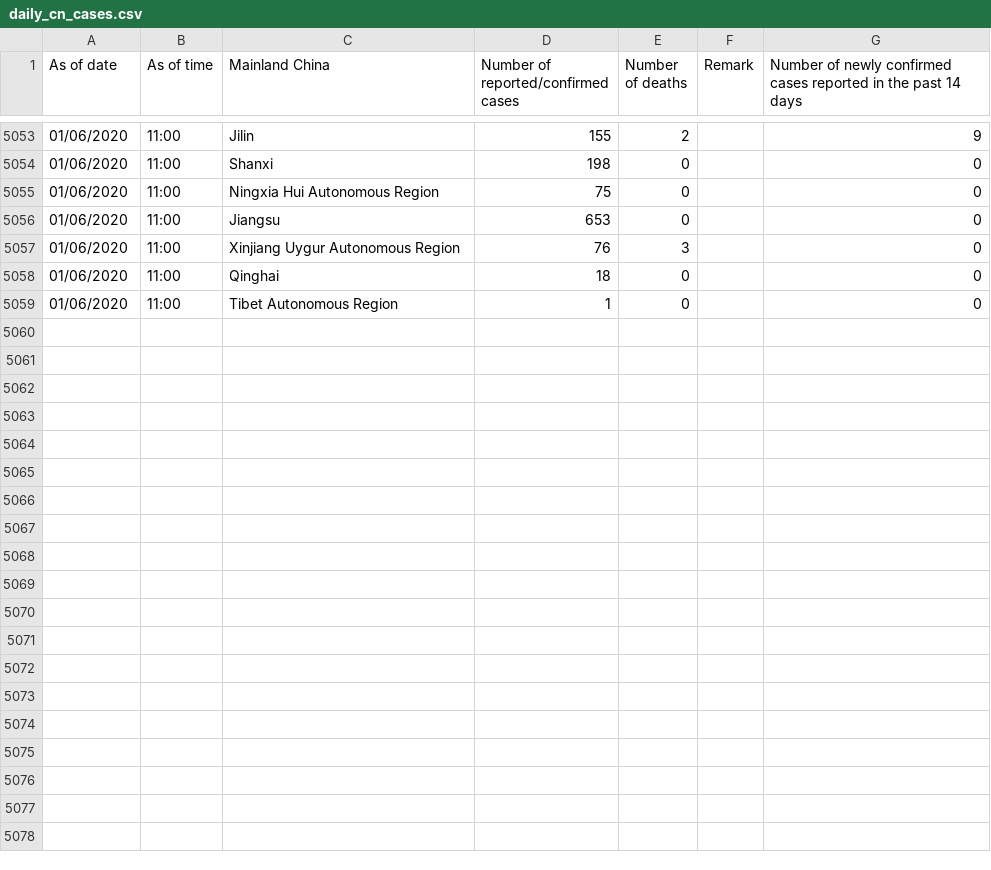
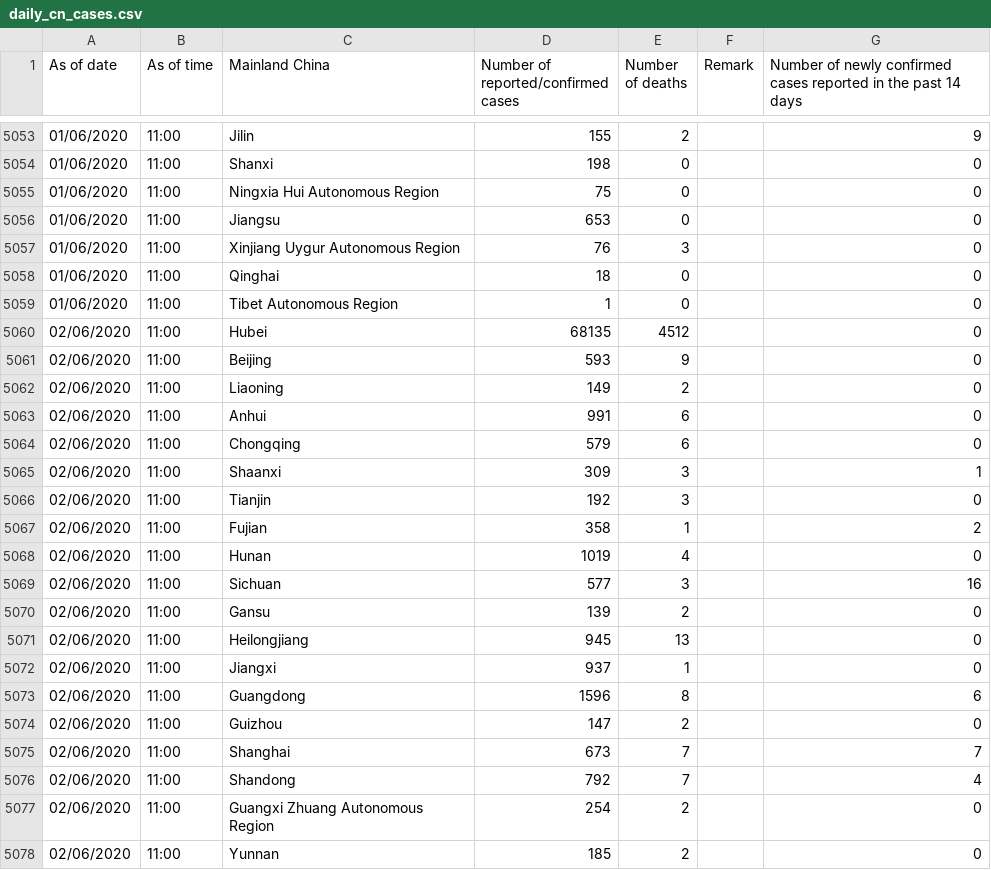
Before and after one commit to jerrypai0809/COVID_19, a CSV file: data/daily_cn_cases.csv, drawn as a sheet; only a part is shown, gaps mark what is left out; the diff covers the shown part only.

Commit message:
daily commit

```diff
--- a/data/daily_cn_cases.csv
+++ b/data/daily_cn_cases.csv
@@ -5059 +5059,20 @@ As of date,As of time,Mainland China,Number of reported/confirmed cases,Number o
 01/06/2020,11:00,Tibet Autonomous Region,1,0,,0
+02/06/2020,11:00,Hubei,68135,4512,,0
+02/06/2020,11:00,Beijing,593,9,,0
+02/06/2020,11:00,Liaoning,149,2,,0
+02/06/2020,11:00,Anhui,991,6,,0
+02/06/2020,11:00,Chongqing,579,6,,0
+02/06/2020,11:00,Shaanxi,309,3,,1
+02/06/2020,11:00,Tianjin,192,3,,0
+02/06/2020,11:00,Fujian,358,1,,2
+02/06/2020,11:00,Hunan,1019,4,,0
+02/06/2020,11:00,Sichuan,577,3,,16
+02/06/2020,11:00,Gansu,139,2,,0
+02/06/2020,11:00,Heilongjiang,945,13,,0
+02/06/2020,11:00,Jiangxi,937,1,,0
+02/06/2020,11:00,Guangdong,1596,8,,6
+02/06/2020,11:00,Guizhou,147,2,,0
+02/06/2020,11:00,Shanghai,673,7,,7
+02/06/2020,11:00,Shandong,792,7,,4
+02/06/2020,11:00,Guangxi Zhuang Autonomous Region,254,2,,0
+02/06/2020,11:00,Yunnan,185,2,,0
```
Also changed, not shown: 12 added rows elsewhere in this file, data/daily_hk_building.csv, data/daily_infected_pub_trans.csv.
